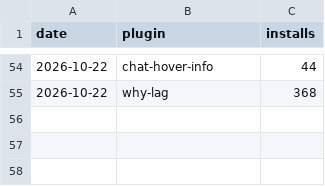
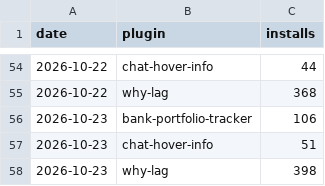
Before and after one commit to 2hBuilds/hub-installs, a CSV file: data/installs.csv, drawn as a sheet; only a part is shown, gaps mark what is left out; the diff names each change by its address in the sheet, - before the commit and + after, or states it on an @@ line.

```diff
--- a/data/installs.csv
+++ b/data/installs.csv
+row 56: 2026-10-23 | bank-portfolio-tracker | 106
+row 57: 2026-10-23 | chat-hover-info | 51
+row 58: 2026-10-23 | why-lag | 398
```
Also changed, not shown: 3 other files.
